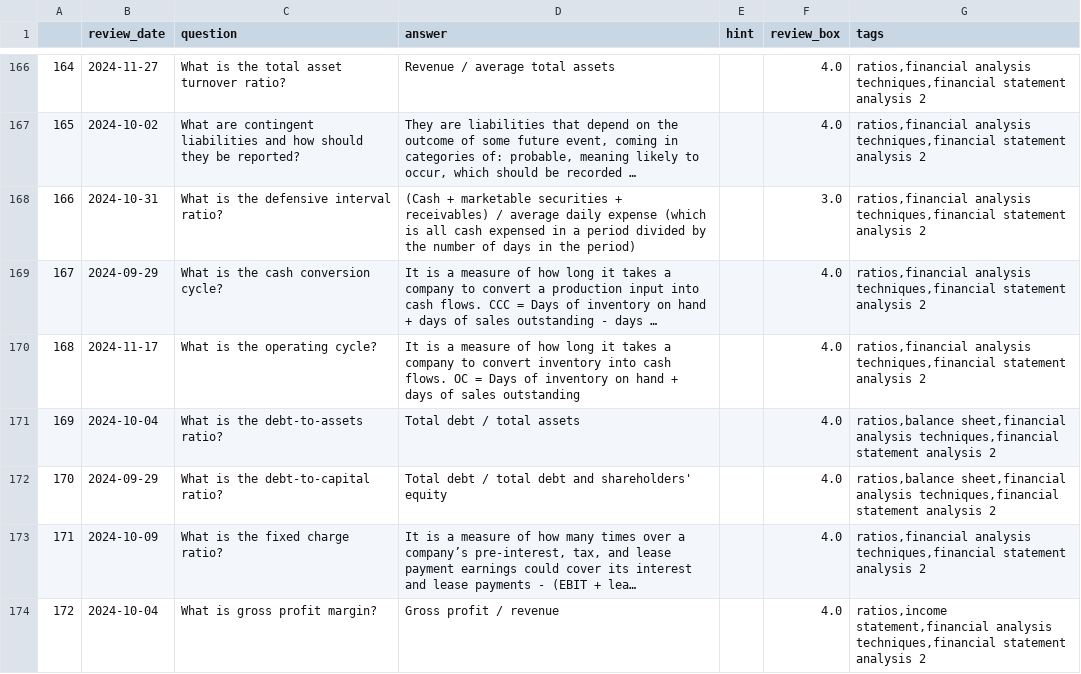
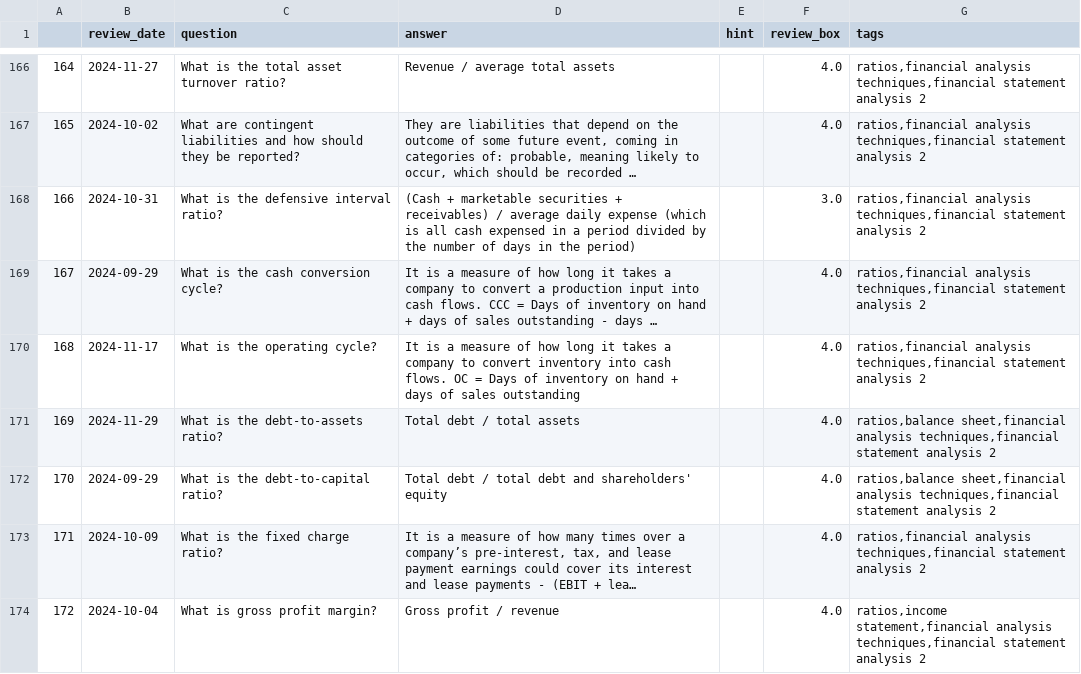
Before and after one commit to LankyLuke97/study-planning, a CSV file: cfa.csv, drawn as a sheet; only a part is shown, gaps mark what is left out; long unchanged cells end in …; the diff covers the shown part only.

```diff
--- a/cfa.csv
+++ b/cfa.csv
@@ -170,3 +170,3 @@
 168|2024-11-17|What is the operating cycle?|It is a measure of how long it takes a company to convert inventory into cash flows. OC = Days of inventory on hand + days of sales outstanding| |4.0|ratios,financial analysis techniques,financial statement analysis 2
-169|2024-10-04|What is the debt-to-assets ratio?|Total debt / total assets| |4.0|ratios,balance sheet,financial analysis techniques,financial statement analysis 2
+169|2024-11-29|What is the debt-to-assets ratio?|Total debt / total assets| |4.0|ratios,balance sheet,financial analysis techniques,financial statement analysis 2
 170|2024-09-29|What is the debt-to-capital ratio?|Total debt / total debt and shareholders' equity| |4.0|ratios,balance sheet,financial analysis techniques,financial statement analysis 2
```
Also changed, not shown: 48 edited cells elsewhere in this file.
